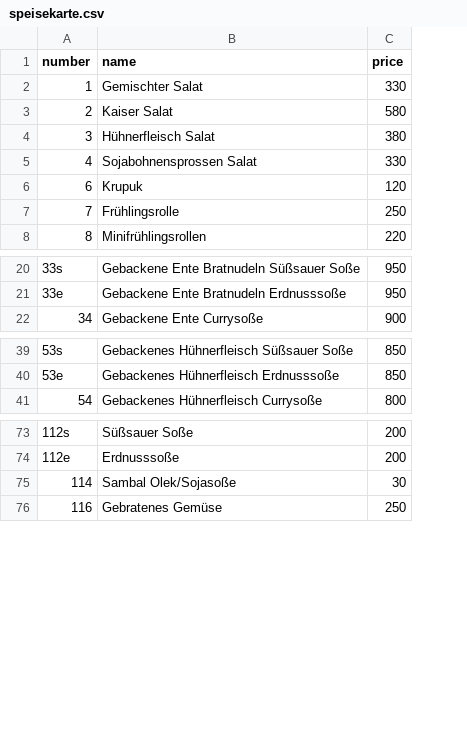
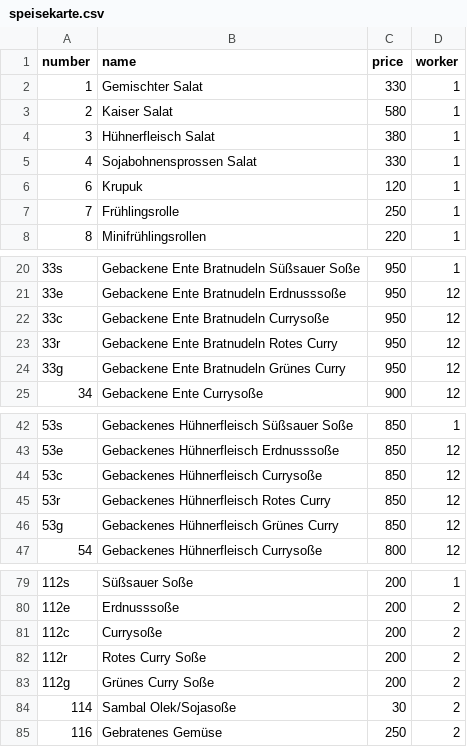
Before and after one commit to ngynch/food-manager, a CSV file: speisekarte.csv, drawn as a sheet; only a part is shown, gaps mark what is left out; the diff names each change by its address in the sheet, - before the commit and + after, or states it on an @@ line.

Commit message:
Added worker put and get function added

```diff
--- a/speisekarte.csv
+++ b/speisekarte.csv
+column D (worker), rows 2-8: all 1; rows 20-21: 1 | 12; row 25: 12; rows 42-43: 1 | 12; row 47: 12; rows 79-80: 1 | 2; rows 84-85: 2 | 2
+row 22: 33c | Gebackene Ente Bratnudeln Currysoße | 950 | 12
+row 23: 33r | Gebackene Ente Bratnudeln Rotes Curry | 950 | 12
+row 24: 33g | Gebackene Ente Bratnudeln Grünes Curry | 950 | 12
+row 44: 53c | Gebackenes Hühnerfleisch Currysoße | 850 | 12
+row 45: 53r | Gebackenes Hühnerfleisch Rotes Curry | 850 | 12
+row 46: 53g | Gebackenes Hühnerfleisch Grünes Curry | 850 | 12
+row 81: 112c | Currysoße | 200 | 2
+row 82: 112r | Rotes Curry Soße | 200 | 2
+row 83: 112g | Grünes Curry Soße | 200 | 2
```
Also changed, not shown: 2 other files.
